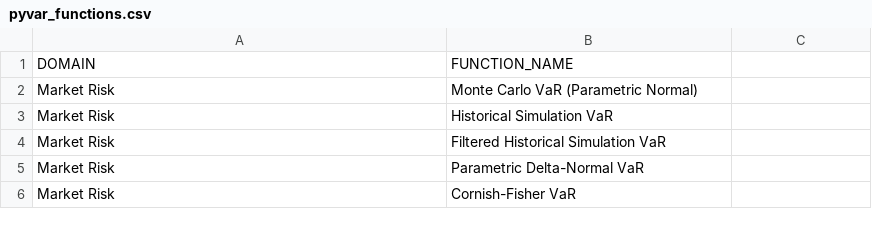
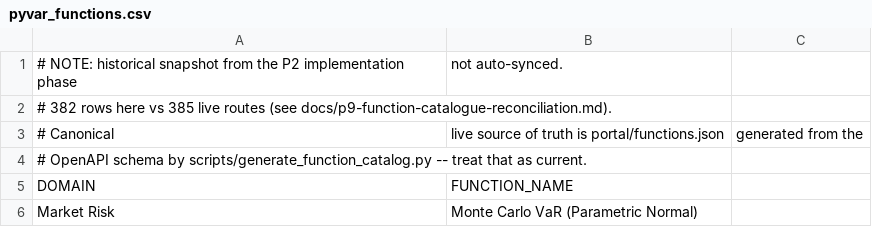
Before and after one commit to fibtecltd/pyvar, a CSV file: pyvar_functions.csv, drawn as a sheet; only a part is shown; the shorter side is filled out with more unchanged rows.

```diff
--- a/pyvar_functions.csv
+++ b/pyvar_functions.csv
@@ -1 +1,5 @@
+# NOTE: historical snapshot from the P2 implementation phase, not auto-synced.
+# 382 rows here vs 385 live routes (see docs/p9-function-catalogue-reconciliation.md).
+# Canonical, live source of truth is portal/functions.json, generated from the
+# OpenAPI schema by scripts/generate_function_catalog.py -- treat that as current.
 DOMAIN,FUNCTION_NAME
```
Also changed, not shown: 3 other files.
